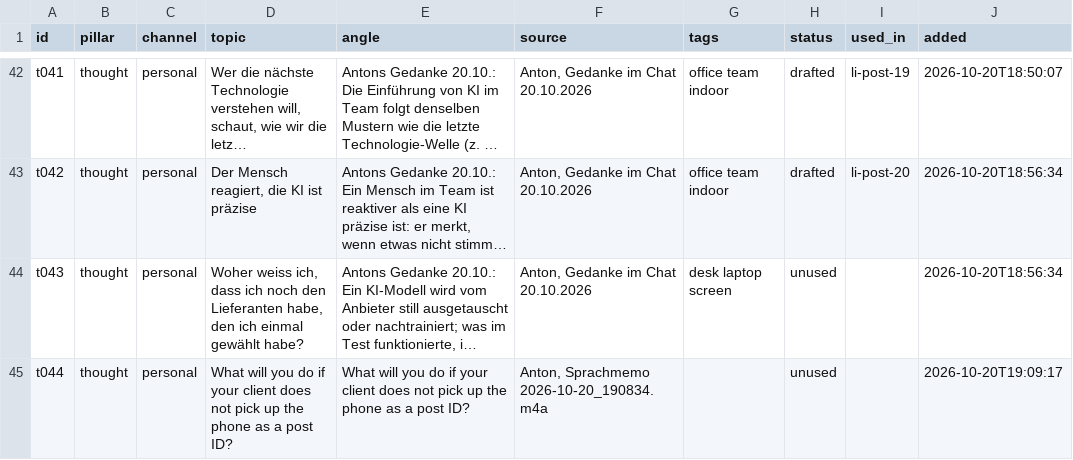
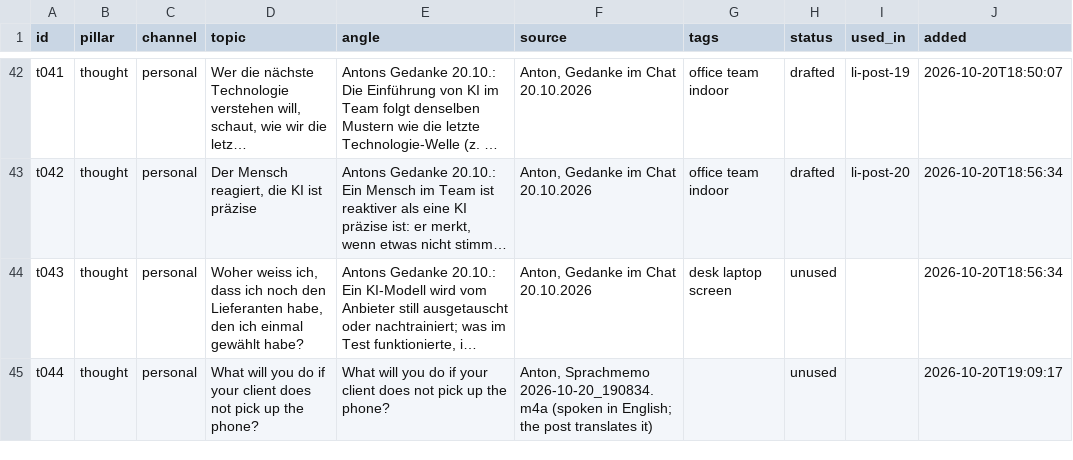
Before and after one commit to llitaa/social_board, a CSV file: library/inventory.csv, drawn as a sheet; only a part is shown, gaps mark what is left out; long unchanged cells end in …; the diff names each change by its address in the sheet, - before the commit and + after, or states it on an @@ line.

Commit message:
phrase memos: strip 'as a post idea' markers, English phrases are translated for hook and headline

```diff
--- a/library/inventory.csv
+++ b/library/inventory.csv
-D45 (topic): …up the phone as a post ID?
+D45 (topic): …up the phone?
-E45 (angle): …up the phone as a post ID?
+E45 (angle): …up the phone?
-F45 (source): …Sprachmemo 2026-10-20_190834.m4a
+F45 (source): …Sprachmemo 2026-10-20_190834.m4a (spoken in English; the post translates it)
```
Also changed, not shown: 1 other file.
